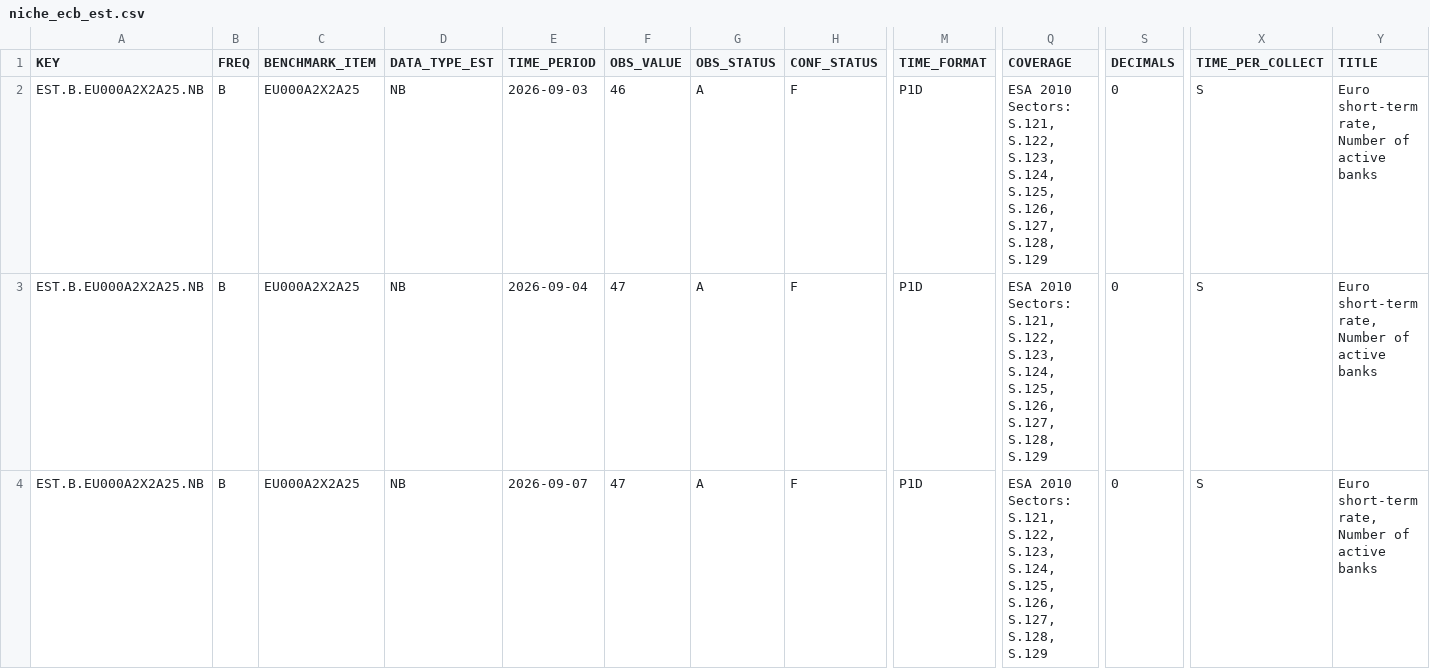
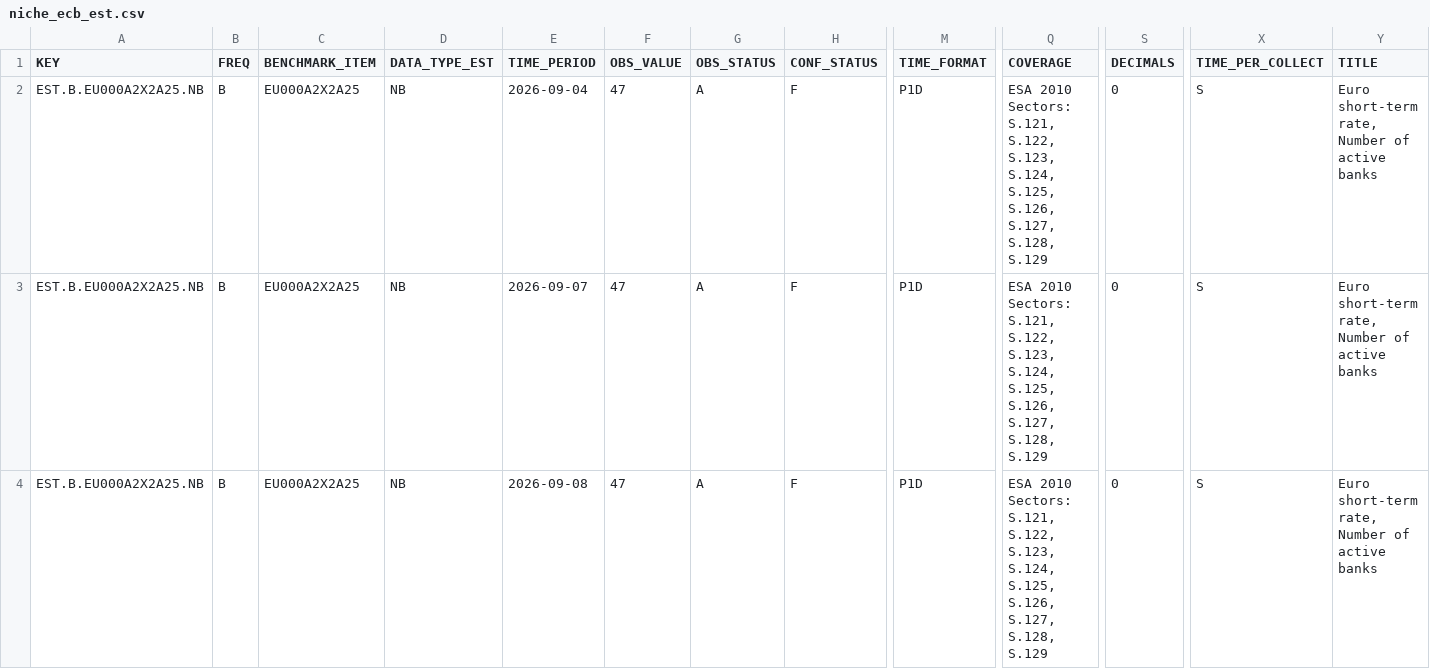
Before and after one commit to quillsy/forex-dashboard, a CSV file: research_data/niche_ecb_est.csv, drawn as a sheet; only a part is shown, gaps mark what is left out; the shorter side is filled out with more unchanged rows; removed rows and columns are numbered as before the commit, all else as after; rows hold the shown columns only; the diff covers the shown part only; the diff names each change by its address in the sheet, - before the commit and + after, or states it on an @@ line.

```diff
--- a/research_data/niche_ecb_est.csv
+++ b/research_data/niche_ecb_est.csv
-row 2: EST.B.EU000A2X2A25.NB | B | EU000A2X2A25 | NB | 2026-09-03 | 46 | A | F | P1D | ESA 2010 Sectors: S.121, S.122, S.123, S.124, S.125, S.126, S.127, S.128, S.129 | 0 | S | Euro short-term rate, Number of active banks
```
Also changed, not shown: 1 added row and 8 edited cells elsewhere in this file, 3 other files.
